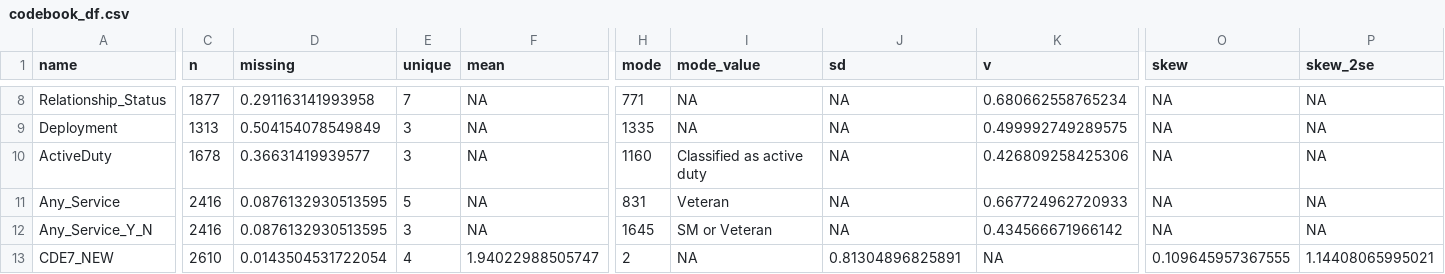
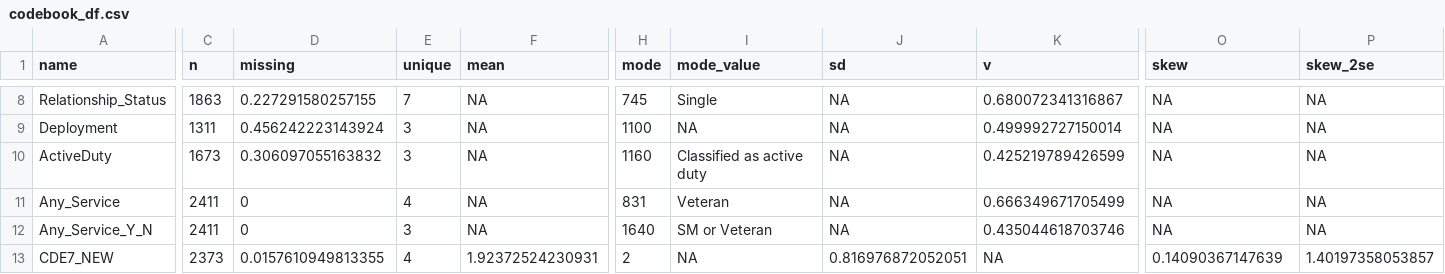
Before and after one commit to cjvanlissa/MSRC_LPA, a CSV file: codebook_df.csv, drawn as a sheet; only a part is shown, gaps mark what is left out; the diff covers the shown part only; the diff names each change by its address in the sheet, - before the commit and + after, or states it on an @@ line.

```diff
--- a/codebook_df.csv
+++ b/codebook_df.csv
-C8 (n): 1877
+C8 (n): 1863
-D8 (missing): 0.291163141993958
+D8 (missing): 0.227291580257155
-H8 (mode): 771
+H8 (mode): 745
-I8 (mode_value): NA
+I8 (mode_value): Single
-K8 (v): 0.680662558765234
+K8 (v): 0.680072341316867
-C9 (n): 1313
+C9 (n): 1311
-D9 (missing): 0.504154078549849
+D9 (missing): 0.456242223143924
-H9 (mode): 1335
+H9 (mode): 1100
-K9 (v): 0.499992749289575
+K9 (v): 0.499992727150014
-C10 (n): 1678
+C10 (n): 1673
-D10 (missing): 0.36631419939577
+D10 (missing): 0.306097055163832
-K10 (v): 0.426809258425306
+K10 (v): 0.425219789426599
-C11:C12 (n): 2416
+C11:C12 (n): 2411
-D11:D12 (missing): 0.0876132930513595
+D11:D12 (missing): 0
-E11 (unique): 5
+E11 (unique): 4
-K11 (v): 0.667724962720933
+K11 (v): 0.666349671705499
-H12 (mode): 1645
+H12 (mode): 1640
-K12 (v): 0.434566671966142
+K12 (v): 0.435044618703746
-C13 (n): 2610
+C13 (n): 2373
-D13 (missing): 0.0143504531722054
+D13 (missing): 0.0157610949813355
-F13 (mean): 1.94022988505747
+F13 (mean): 1.92372524230931
-J13 (sd): 0.81304896825891
+J13 (sd): 0.816976872052051
-O13 (skew): 0.109645957367555
+O13 (skew): 0.14090367147639
-P13 (skew_2se): 1.14408065995021
+P13 (skew_2se): 1.40197358053857
```
Also changed, not shown: 119 edited cells elsewhere in this file, 9 other files.
